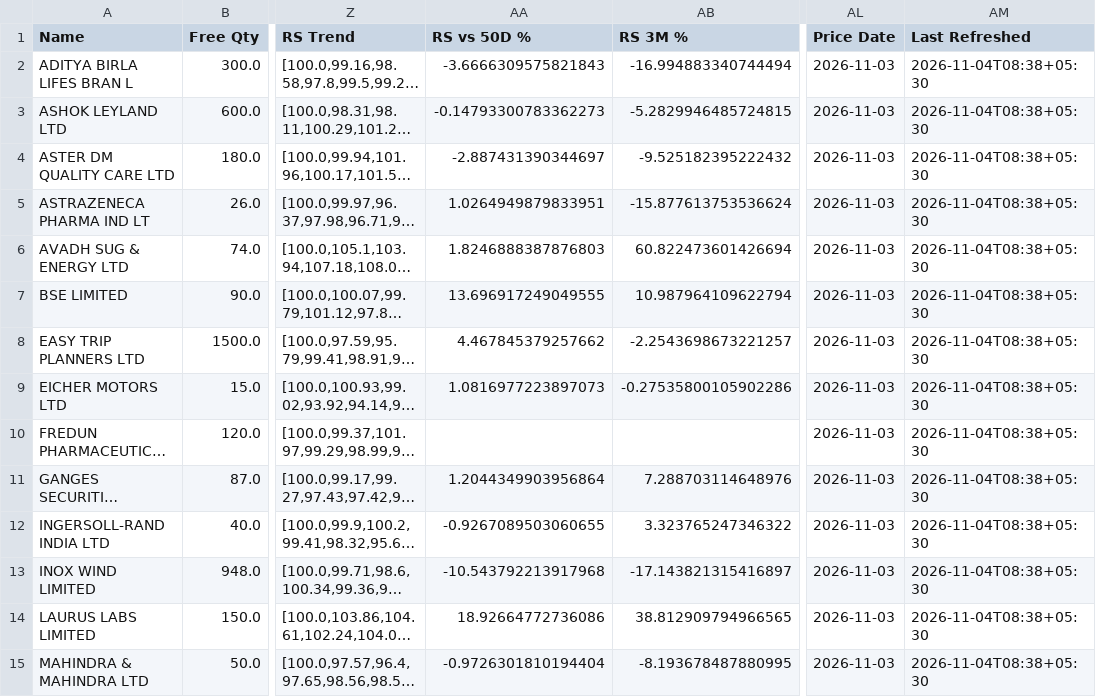
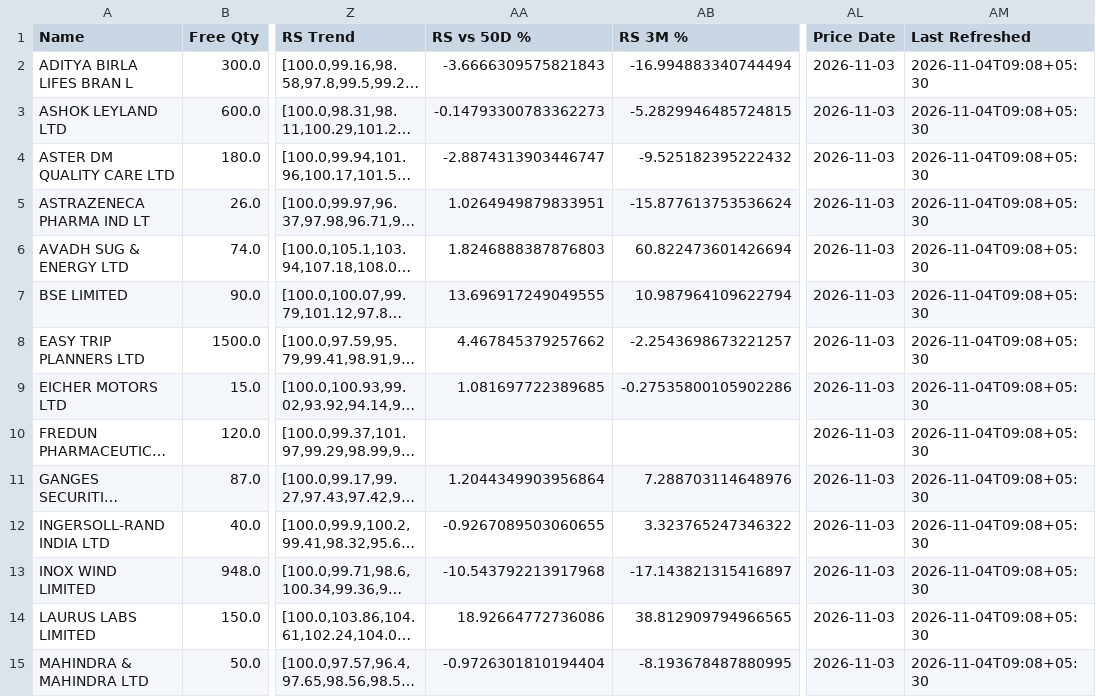
Before and after one commit to hvj7p7shkv-hub/vikram-portfolio-dashboard, a CSV file: data/holdings.csv, drawn as a sheet; only a part is shown, gaps mark what is left out; long unchanged cells end in …; the diff covers the shown part only; the diff names each change by its address in the sheet, - before the commit and + after, or states it on an @@ line.

```diff
--- a/data/holdings.csv
+++ b/data/holdings.csv
-AM2:AM15 (Last Refreshed): 2026-11-04T08:38+05:30
+AM2:AM15 (Last Refreshed): 2026-11-04T09:08+05:30
-AA4 (RS vs 50D %): -2.887431390344697
+AA4 (RS vs 50D %): -2.8874313903446747
-AA9 (RS vs 50D %): 1.0816977223897073
+AA9 (RS vs 50D %): 1.081697722389685
```
Also changed, not shown: 19 edited cells elsewhere in this file, 1 other file.
